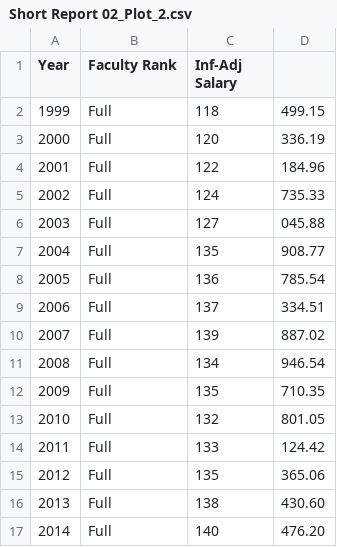
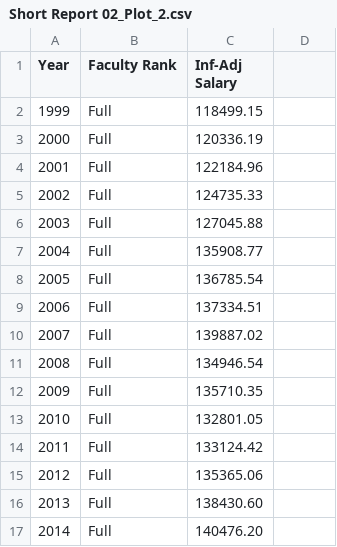
Before and after one commit to Gabe-Mervis/Short-Report-02, a CSV file: Short Report 02_Plot_2.csv, drawn as a sheet; only a part is shown; the diff covers the shown part only.

Commit message:
Update Short Report 02_Plot_2.csv

```diff
--- a/Short Report 02_Plot_2.csv
+++ b/Short Report 02_Plot_2.csv
@@ -1,17 +1,17 @@
 Year,Faculty Rank,Inf-Adj Salary
-1999,Full,118,499.15
-2000,Full,120,336.19
-2001,Full,122,184.96
-2002,Full,124,735.33
-2003,Full,127,045.88
-2004,Full,135,908.77
-2005,Full,136,785.54
-2006,Full,137,334.51
-2007,Full,139,887.02
-2008,Full,134,946.54
-2009,Full,135,710.35
-2010,Full,132,801.05
-2011,Full,133,124.42
-2012,Full,135,365.06
-2013,Full,138,430.60
-2014,Full,140,476.20
+1999,Full,118499.15
+2000,Full,120336.19
+2001,Full,122184.96
+2002,Full,124735.33
+2003,Full,127045.88
+2004,Full,135908.77
+2005,Full,136785.54
+2006,Full,137334.51
+2007,Full,139887.02
+2008,Full,134946.54
+2009,Full,135710.35
+2010,Full,132801.05
+2011,Full,133124.42
+2012,Full,135365.06
+2013,Full,138430.60
+2014,Full,140476.20
```
Also changed, not shown: 100 edited cells elsewhere in this file.
